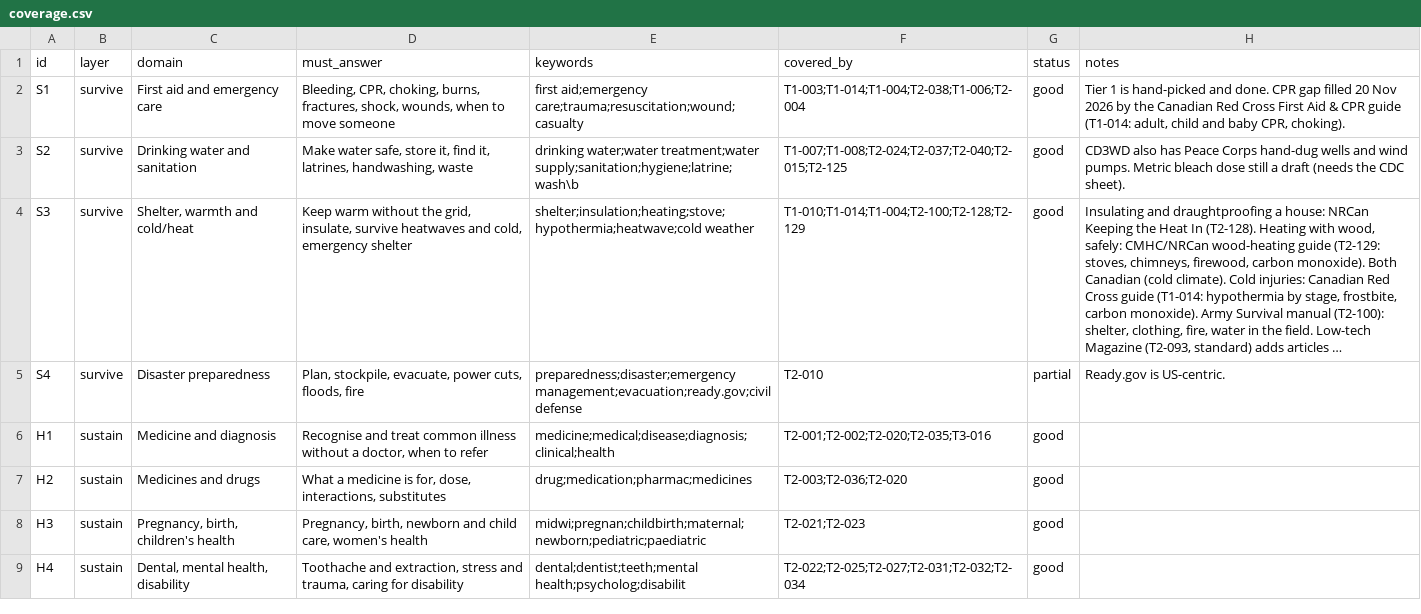
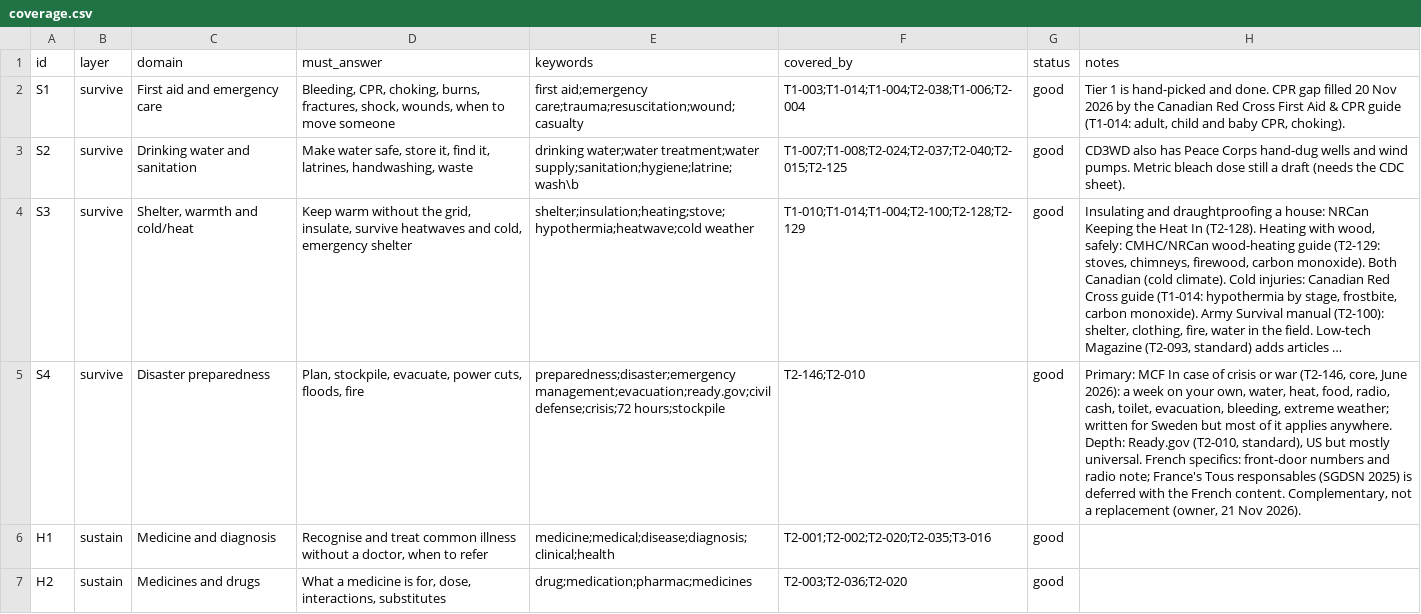
Before and after one commit to hbarakat140/knowledge-arc, a CSV file: catalog/coverage.csv, drawn as a sheet; only a part is shown; the shorter side is filled out with more unchanged rows; long unchanged cells end in …; the diff names each change by its address in the sheet, - before the commit and + after, or states it on an @@ line.

```diff
--- a/catalog/coverage.csv
+++ b/catalog/coverage.csv
-E5 (keywords): preparedness;disaster;emergency management;evacuation;ready.gov;civil defense
+E5 (keywords): preparedness;disaster;emergency management;evacuation;ready.gov;civil defense;crisis;72 hours;stockpile
-F5 (covered_by): T2-010
+F5 (covered_by): T2-146;T2-010
-G5 (status): partial
+G5 (status): good
-H5 (notes): Ready.gov is US-centric.
+H5 (notes): Primary: MCF In case of crisis or war (T2-146, core, June 2026): a week on your own, water, heat, food, radio, cash, toilet, evacuation, bleeding, extreme weather; written for Sweden but most of it applies anywhere. Depth: Ready.gov (T2-010, standard), US but mostly universal. French specifics: front-door numbers and radio note; France's Tous responsables (SGDSN 2025) is deferred with the French content. Complementary, not a replacement (owner, 21 Nov 2026).
```
Also changed, not shown: catalog/catalog.csv, catalog/deferred-non-english.csv, 4 other files.
